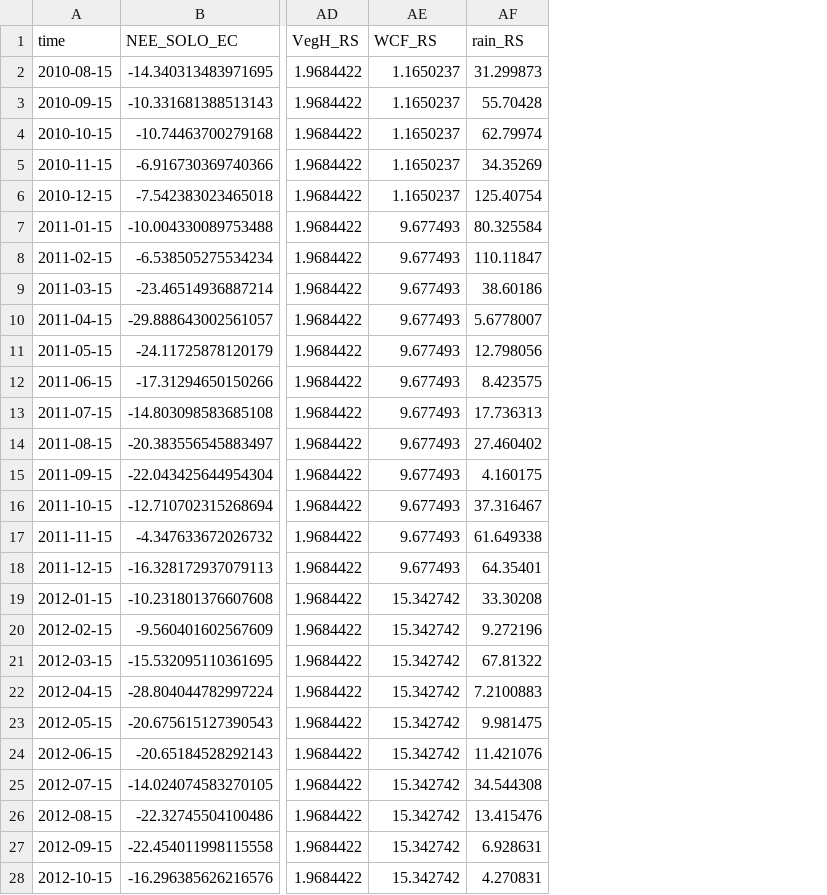
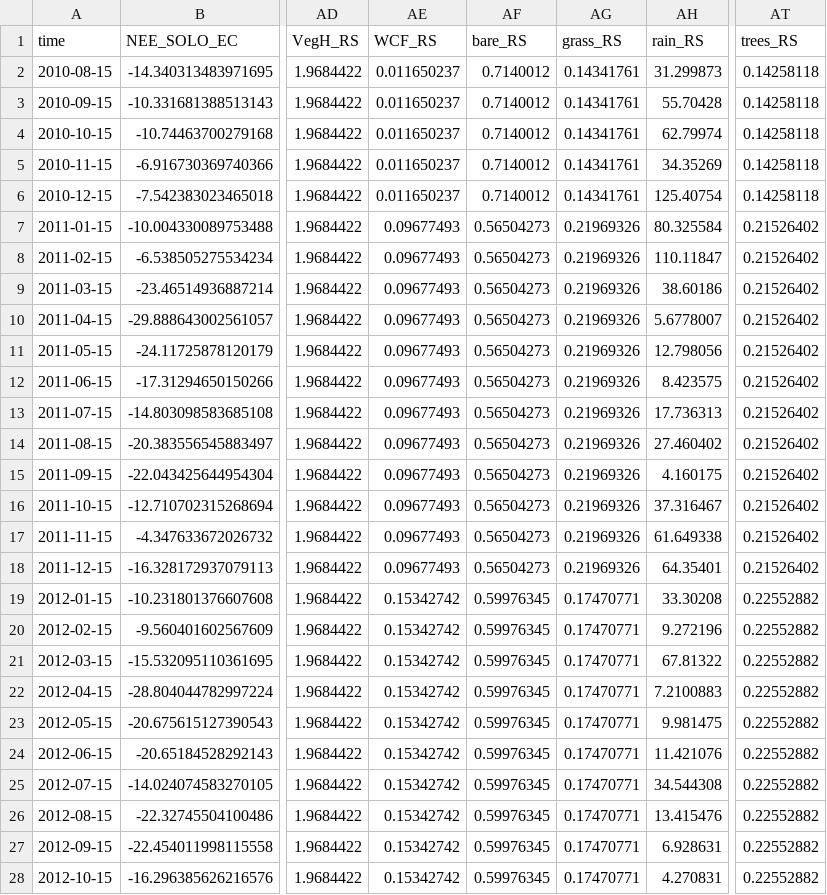
Before and after one commit to cbur24/climate-carbon-interactions, a CSV file: results/training_data/Calpe_training_data.csv, drawn as a sheet; only a part is shown, gaps mark what is left out; the diff covers the shown part only; the diff names each change by its address in the sheet, - before the commit and + after, or states it on an @@ line.

```diff
--- a/results/training_data/Calpe_training_data.csv
+++ b/results/training_data/Calpe_training_data.csv
+column AF (bare_RS), rows 2-28: 0.7140012 | 0.7140012 | 0.7140012 | 0.7140012 | 0.7140012 | 0.56504273 | 0.56504273 | 0.56504273 | 0.56504273 | 0.56504273 | 0.56504273 | 0.56504273 | 0.56504273 | 0.56504273 | 0.56504273 | 0.56504273 | 0.56504273 | 0.59976345 | 0.59976345 | 0.59976345 | 0.59976345 | 0.59976345 | 0.59976345 | 0.59976345 | 0.59976345 | 0.59976345 | 0.59976345
+column AG (grass_RS), rows 2-28: 0.14341761 | 0.14341761 | 0.14341761 | 0.14341761 | 0.14341761 | 0.21969326 | 0.21969326 | 0.21969326 | 0.21969326 | 0.21969326 | 0.21969326 | 0.21969326 | 0.21969326 | 0.21969326 | 0.21969326 | 0.21969326 | 0.21969326 | 0.17470771 | 0.17470771 | 0.17470771 | 0.17470771 | 0.17470771 | 0.17470771 | 0.17470771 | 0.17470771 | 0.17470771 | 0.17470771
+column AT (trees_RS), rows 2-28: 0.14258118 | 0.14258118 | 0.14258118 | 0.14258118 | 0.14258118 | 0.21526402 | 0.21526402 | 0.21526402 | 0.21526402 | 0.21526402 | 0.21526402 | 0.21526402 | 0.21526402 | 0.21526402 | 0.21526402 | 0.21526402 | 0.21526402 | 0.22552882 | 0.22552882 | 0.22552882 | 0.22552882 | 0.22552882 | 0.22552882 | 0.22552882 | 0.22552882 | 0.22552882 | 0.22552882
-AE2:AE6 (WCF_RS): 1.1650237
+AE2:AE6 (WCF_RS): 0.011650237
-AE7:AE18 (WCF_RS): 9.677493
+AE7:AE18 (WCF_RS): 0.09677493
-AE19:AE28 (WCF_RS): 15.342742
+AE19:AE28 (WCF_RS): 0.15342742
```
Also changed, not shown: 118 edited cells elsewhere in this file, results/training_data/Alice_training_data.csv, results/training_data/CowBa_training_data.csv, 37 other files.
